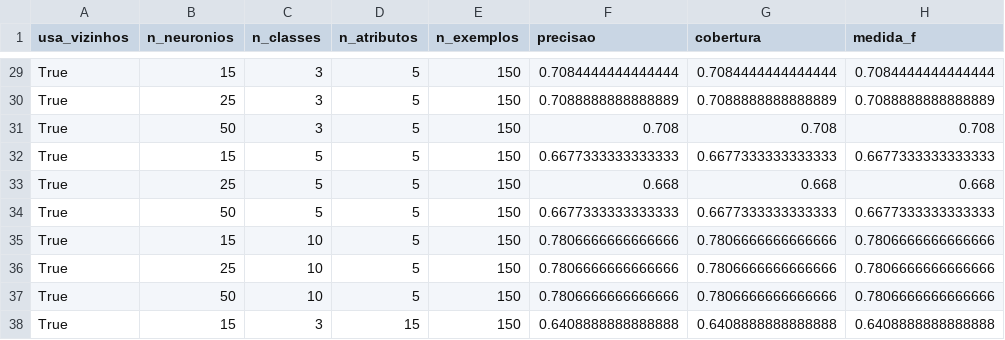
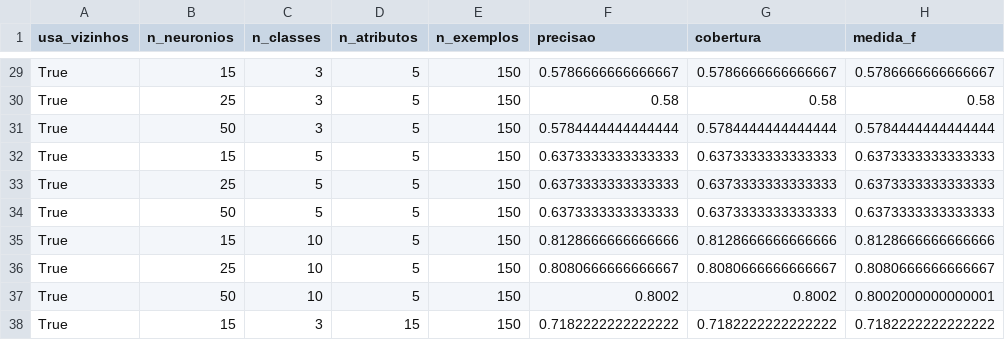
Before and after one commit to joaobarbirato/python-SOM-MLL, a CSV file: resultados/2018-06-14_resultado.csv, drawn as a sheet; only a part is shown, gaps mark what is left out; the diff covers the shown part only; the diff names each change by its address in the sheet, - before the commit and + after, or states it on an @@ line.

```diff
--- a/resultados/2018-06-14_resultado.csv
+++ b/resultados/2018-06-14_resultado.csv
-F29 (precisao): 0.7084444444444444
+F29 (precisao): 0.5786666666666667
-G29 (cobertura): 0.7084444444444444
+G29 (cobertura): 0.5786666666666667
-H29 (medida_f): 0.7084444444444444
+H29 (medida_f): 0.5786666666666667
-F30 (precisao): 0.7088888888888889
+F30 (precisao): 0.58
-G30 (cobertura): 0.7088888888888889
+G30 (cobertura): 0.58
-H30 (medida_f): 0.7088888888888889
+H30 (medida_f): 0.58
-F31 (precisao): 0.708
+F31 (precisao): 0.5784444444444444
-G31 (cobertura): 0.708
+G31 (cobertura): 0.5784444444444444
-H31 (medida_f): 0.708
+H31 (medida_f): 0.5784444444444444
-F32 (precisao): 0.6677333333333333
+F32 (precisao): 0.6373333333333333
-G32 (cobertura): 0.6677333333333333
+G32 (cobertura): 0.6373333333333333
-H32 (medida_f): 0.6677333333333333
+H32 (medida_f): 0.6373333333333333
-F33 (precisao): 0.668
+F33 (precisao): 0.6373333333333333
-G33 (cobertura): 0.668
+G33 (cobertura): 0.6373333333333333
-H33 (medida_f): 0.668
+H33 (medida_f): 0.6373333333333333
-F34 (precisao): 0.6677333333333333
+F34 (precisao): 0.6373333333333333
-G34 (cobertura): 0.6677333333333333
+G34 (cobertura): 0.6373333333333333
-H34 (medida_f): 0.6677333333333333
+H34 (medida_f): 0.6373333333333333
-F35 (precisao): 0.7806666666666666
+F35 (precisao): 0.8128666666666666
-G35 (cobertura): 0.7806666666666666
+G35 (cobertura): 0.8128666666666666
-H35 (medida_f): 0.7806666666666666
+H35 (medida_f): 0.8128666666666666
-F36 (precisao): 0.7806666666666666
+F36 (precisao): 0.8080666666666667
-G36 (cobertura): 0.7806666666666666
+G36 (cobertura): 0.8080666666666667
-H36 (medida_f): 0.7806666666666666
+H36 (medida_f): 0.8080666666666667
-F37 (precisao): 0.7806666666666666
+F37 (precisao): 0.8002
-G37 (cobertura): 0.7806666666666666
+G37 (cobertura): 0.8002
-H37 (medida_f): 0.7806666666666666
+H37 (medida_f): 0.8002000000000001
-F38 (precisao): 0.6408888888888888
+F38 (precisao): 0.7182222222222222
-G38 (cobertura): 0.6408888888888888
+G38 (cobertura): 0.7182222222222222
-H38 (medida_f): 0.6408888888888888
+H38 (medida_f): 0.7182222222222222
```
Also changed, not shown: 132 edited cells elsewhere in this file, 4 other files.
